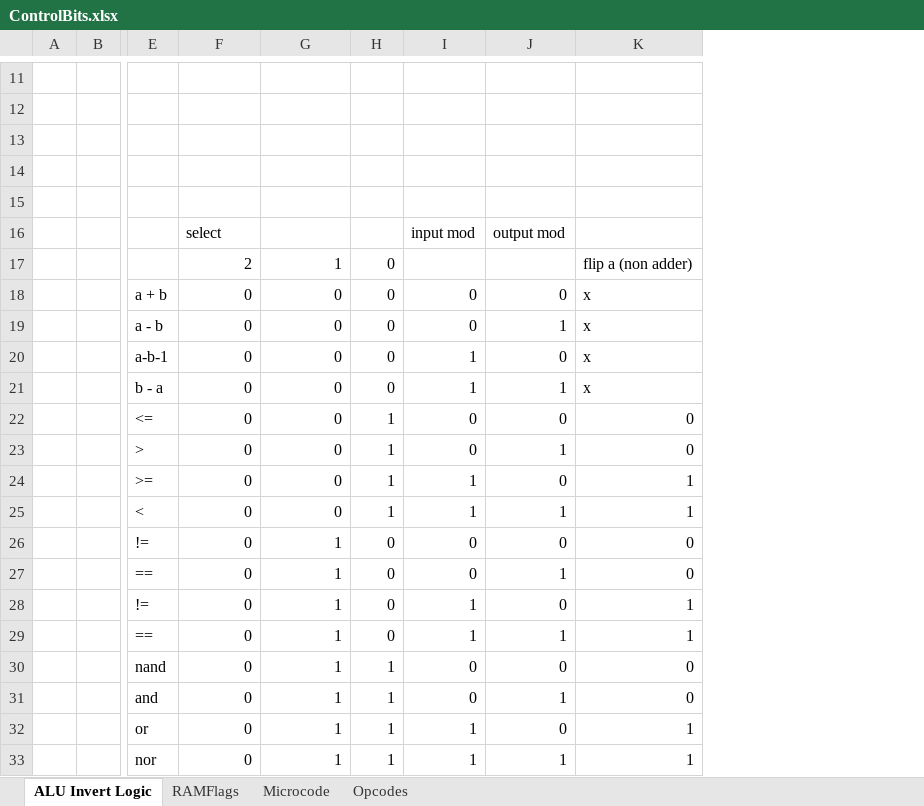
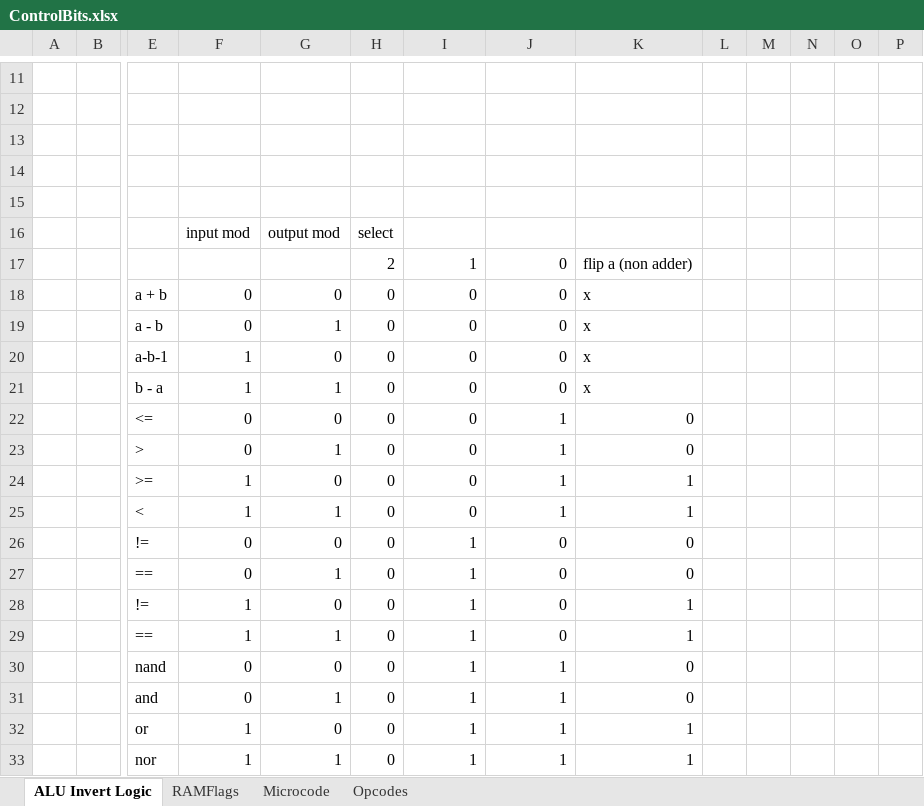
Before and after one commit to Ghurfa/8BitComputer, an Excel workbook: ControlBits.xlsx, sheet ALU Invert Logic, drawn as a sheet; only a part is shown, gaps mark what is left out; values as stored, in another font and other column widths than the file's, no borders; removed rows and columns are numbered as before the commit, all else as after; rows hold the shown columns only; the diff covers the shown part only; the diff names each change by its address in the sheet, - before the commit and + after, or states it on an @@ line.

```diff
--- a/ControlBits.xlsx (sheet ALU Invert Logic)
+++ b/ControlBits.xlsx (sheet ALU Invert Logic)
+column L, empty
+column M, empty
+column N, empty
+column O, empty
+column P, empty
-row 16:  |  |  | select |  |  | input mod | output mod
-row 17:  |  |  | 2 | 1 | 0 |  |  | flip a (non adder)
+row 16:  |  |  | input mod | output mod | select
+row 17:  |  |  |  |  | 2 | 1 | 0 | flip a (non adder)
-G19: 0
+G19: 1
-J19: 1
+J19: 0
-F20: 0
+F20: 1
-I20: 1
+I20: 0
-row 21:  |  | b - a | 0 | 0 | 0 | 1 | 1 | x
+row 21:  |  | b - a | 1 | 1 | 0 | 0 | 0 | x
-H22:H23: 1
+H22:H23: 0
-J22: 0
+J22: 1
-G23: 0
+G23: 1
-row 24:  |  | >= | 0 | 0 | 1 | 1 | 0 | 1
-row 25:  |  | < | 0 | 0 | 1 | 1 | 1 | 1
+row 24:  |  | >= | 1 | 0 | 0 | 0 | 1 | 1
+row 25:  |  | < | 1 | 1 | 0 | 0 | 1 | 1
-G26: 1
+G26: 0
-I26:I27: 0
+I26:I27: 1
-J27: 1
+J27: 0
-F28:F29: 0
+F28:F29: 1
-G28: 1
+G28: 0
-J29: 1
+J29: 0
-G30: 1
+G30: 0
-H30:H31: 1
+H30:H31: 0
-I30:I31: 0
+I30:I31: 1
-J30: 0
+J30: 1
-row 32:  |  | or | 0 | 1 | 1 | 1 | 0 | 1
+row 32:  |  | or | 1 | 0 | 0 | 1 | 1 | 1
-F33: 0
+F33: 1
-H33: 1
+H33: 0
```
Also changed, not shown: 5 added rows, 5 removed rows and 62 edited cells elsewhere in this sheet, 6 other files.
